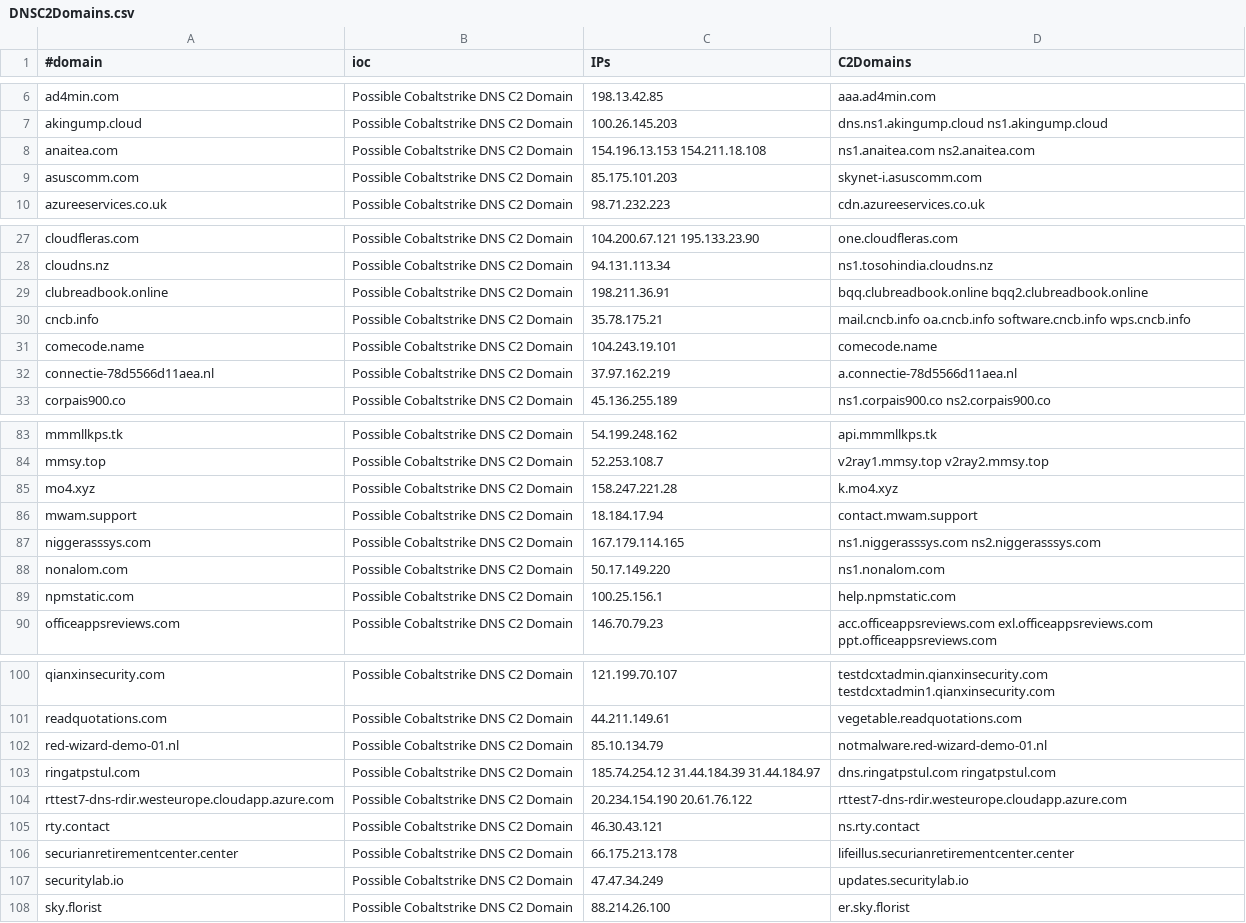
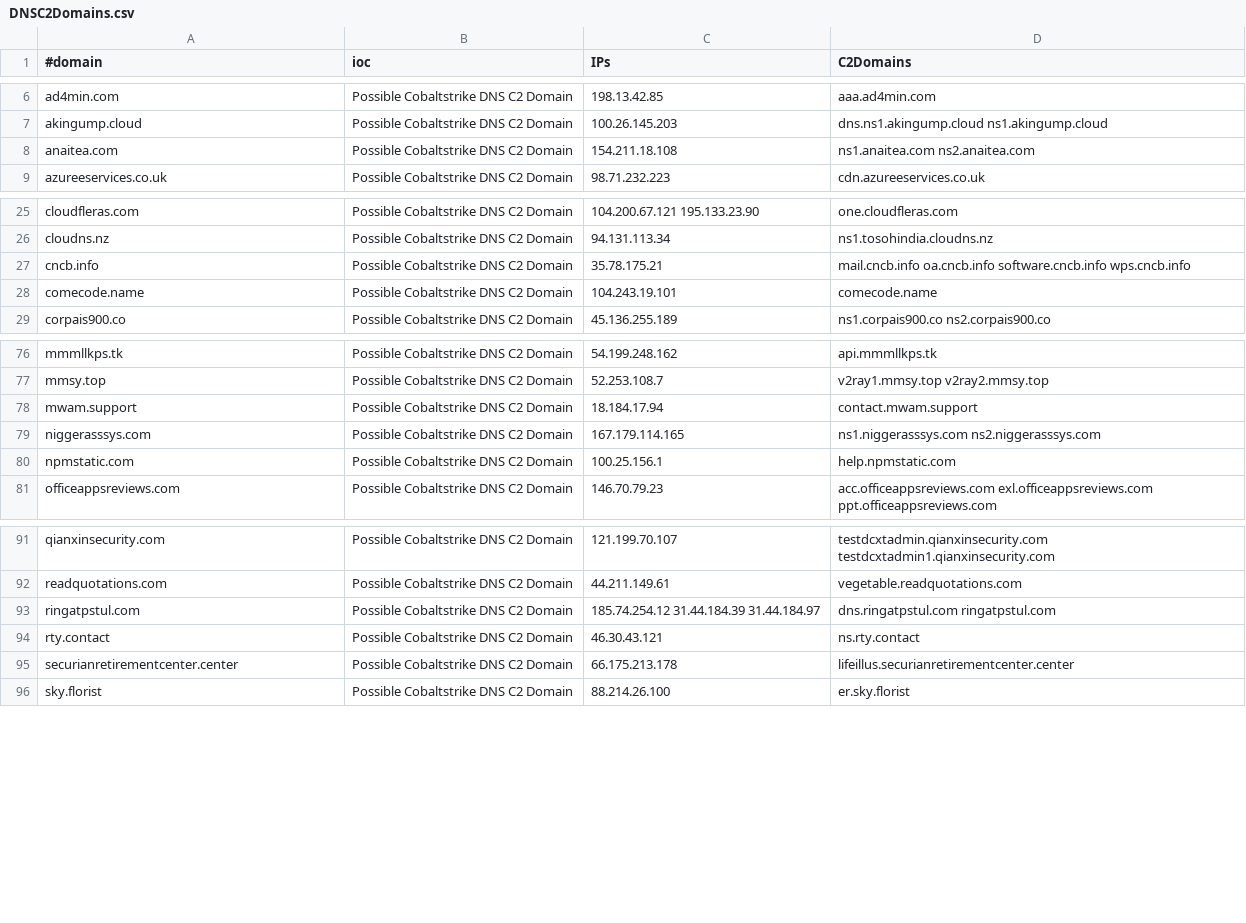
Before and after one commit to ElCapitanXSec/C2IntelFeeds, a CSV file: feeds/DNSC2Domains.csv, drawn as a sheet; only a part is shown, gaps mark what is left out; the diff covers the shown part only.

```diff
--- a/feeds/DNSC2Domains.csv
+++ b/feeds/DNSC2Domains.csv
@@ -7,4 +7,3 @@
 "akingump.cloud","Possible Cobaltstrike DNS C2 Domain","100.26.145.203","dns.ns1.akingump.cloud ns1.akingump.cloud"
-"anaitea.com","Possible Cobaltstrike DNS C2 Domain","154.196.13.153 154.211.18.108","ns1.anaitea.com ns2.anaitea.com"
-"asuscomm.com","Possible Cobaltstrike DNS C2 Domain","85.175.101.203","skynet-i.asuscomm.com"
+"anaitea.com","Possible Cobaltstrike DNS C2 Domain","154.211.18.108","ns1.anaitea.com ns2.anaitea.com"
 "azureeservices.co.uk","Possible Cobaltstrike DNS C2 Domain","98.71.232.223","cdn.azureeservices.co.uk"
@@ -28,6 +26,4 @@
 "cloudns.nz","Possible Cobaltstrike DNS C2 Domain","94.131.113.34","ns1.tosohindia.cloudns.nz"
-"clubreadbook.online","Possible Cobaltstrike DNS C2 Domain","198.211.36.91","bqq.clubreadbook.online bqq2.clubreadbook.online"
 "cncb.info","Possible Cobaltstrike DNS C2 Domain","35.78.175.21","mail.cncb.info oa.cncb.info software.cncb.info wps.cncb.info"
 "comecode.name","Possible Cobaltstrike DNS C2 Domain","104.243.19.101","comecode.name"
-"connectie-78d5566d11aea.nl","Possible Cobaltstrike DNS C2 Domain","37.97.162.219","a.connectie-78d5566d11aea.nl"
 "corpais900.co","Possible Cobaltstrike DNS C2 Domain","45.136.255.189","ns1.corpais900.co ns2.corpais900.co"
@@ -84,6 +77,4 @@
 "mmsy.top","Possible Cobaltstrike DNS C2 Domain","52.253.108.7","v2ray1.mmsy.top v2ray2.mmsy.top"
-"mo4.xyz","Possible Cobaltstrike DNS C2 Domain","158.247.221.28","k.mo4.xyz"
 "mwam.support","Possible Cobaltstrike DNS C2 Domain","18.184.17.94","contact.mwam.support"
 "niggerasssys.com","Possible Cobaltstrike DNS C2 Domain","167.179.114.165","ns1.niggerasssys.com ns2.niggerasssys.com"
-"nonalom.com","Possible Cobaltstrike DNS C2 Domain","50.17.149.220","ns1.nonalom.com"
 "npmstatic.com","Possible Cobaltstrike DNS C2 Domain","100.25.156.1","help.npmstatic.com"
@@ -101,8 +92,5 @@
 "readquotations.com","Possible Cobaltstrike DNS C2 Domain","44.211.149.61","vegetable.readquotations.com"
-"red-wizard-demo-01.nl","Possible Cobaltstrike DNS C2 Domain","85.10.134.79","notmalware.red-wizard-demo-01.nl"
 "ringatpstul.com","Possible Cobaltstrike DNS C2 Domain","185.74.254.12 31.44.184.39 31.44.184.97","dns.ringatpstul.com ringatpstul.com"
-"rttest7-dns-rdir.westeurope.cloudapp.azure.com","Possible Cobaltstrike DNS C2 Domain","20.234.154.190 20.61.76.122","rttest7-dns-rdir.westeurope.cloudapp.azure.com"
 "rty.contact","Possible Cobaltstrike DNS C2 Domain","46.30.43.121","ns.rty.contact"
 "securianretirementcenter.center","Possible Cobaltstrike DNS C2 Domain","66.175.213.178","lifeillus.securianretirementcenter.center"
-"securitylab.io","Possible Cobaltstrike DNS C2 Domain","47.47.34.249","updates.securitylab.io"
 "sky.florist","Possible Cobaltstrike DNS C2 Domain","88.214.26.100","er.sky.florist"
```
Also changed, not shown: 5 removed rows elsewhere in this file, feeds/IPC2s-30day.csv, feeds/domainC2swithURL-30day-filter-abused.csv, 15 other files.
